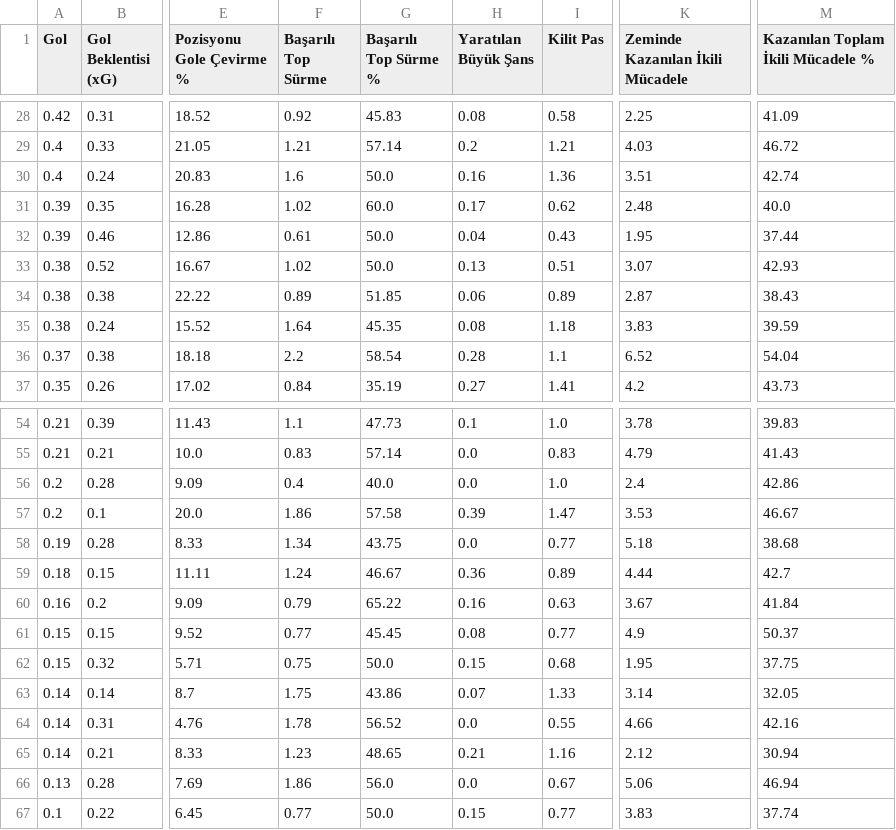
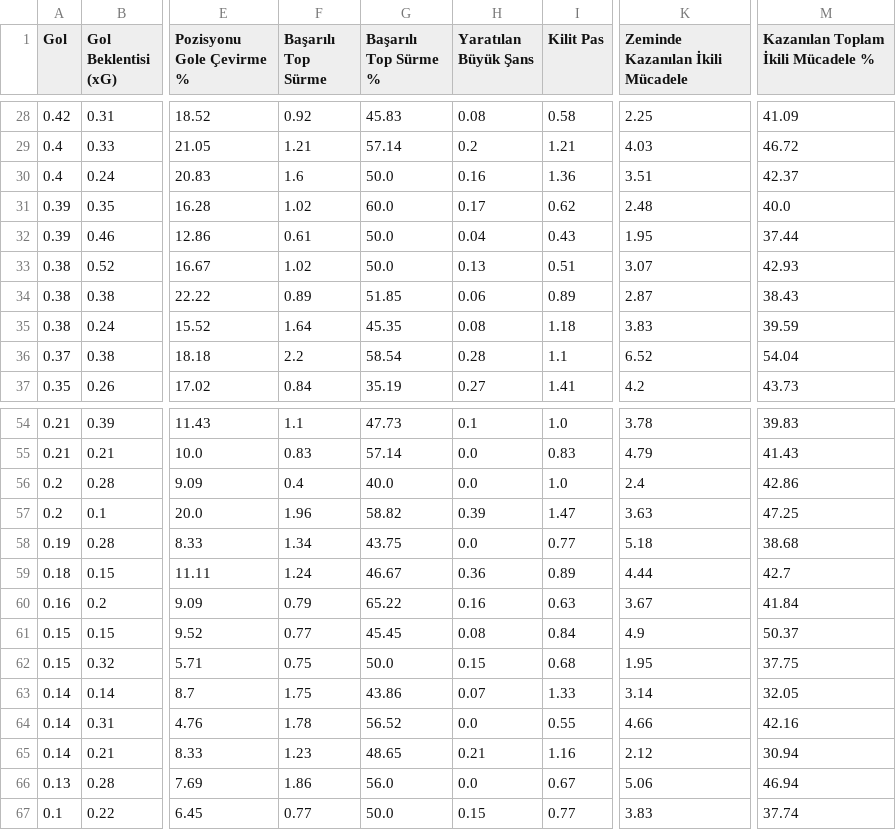
Before and after one commit to scatterradarcsv/csv_scatter_radar, a CSV file: forwards.csv, drawn as a sheet; only a part is shown, gaps mark what is left out; the diff names each change by its address in the sheet, - before the commit and + after, or states it on an @@ line.

Commit message:
Updated forwards.csv

```diff
--- a/forwards.csv
+++ b/forwards.csv
-M30: 42.74
+M30: 42.37
-F57 (Başarılı Top Sürme): 1.86
+F57 (Başarılı Top Sürme): 1.96
-G57 (Başarılı Top Sürme %): 57.58
+G57 (Başarılı Top Sürme %): 58.82
-K57 (Zeminde Kazanılan İkili Mücadele): 3.53
+K57 (Zeminde Kazanılan İkili Mücadele): 3.63
-M57: 46.67
+M57: 47.25
-I61 (Kilit Pas): 0.77
+I61 (Kilit Pas): 0.84
```
